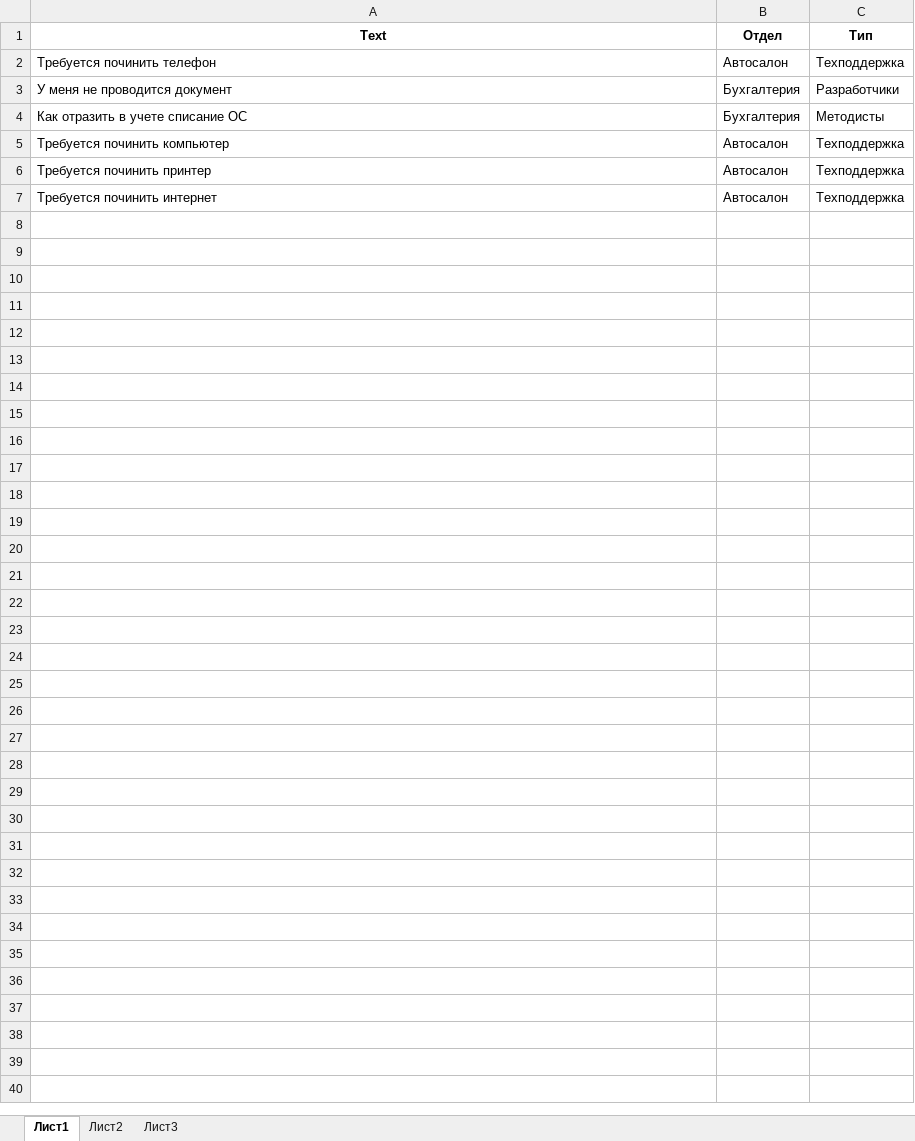
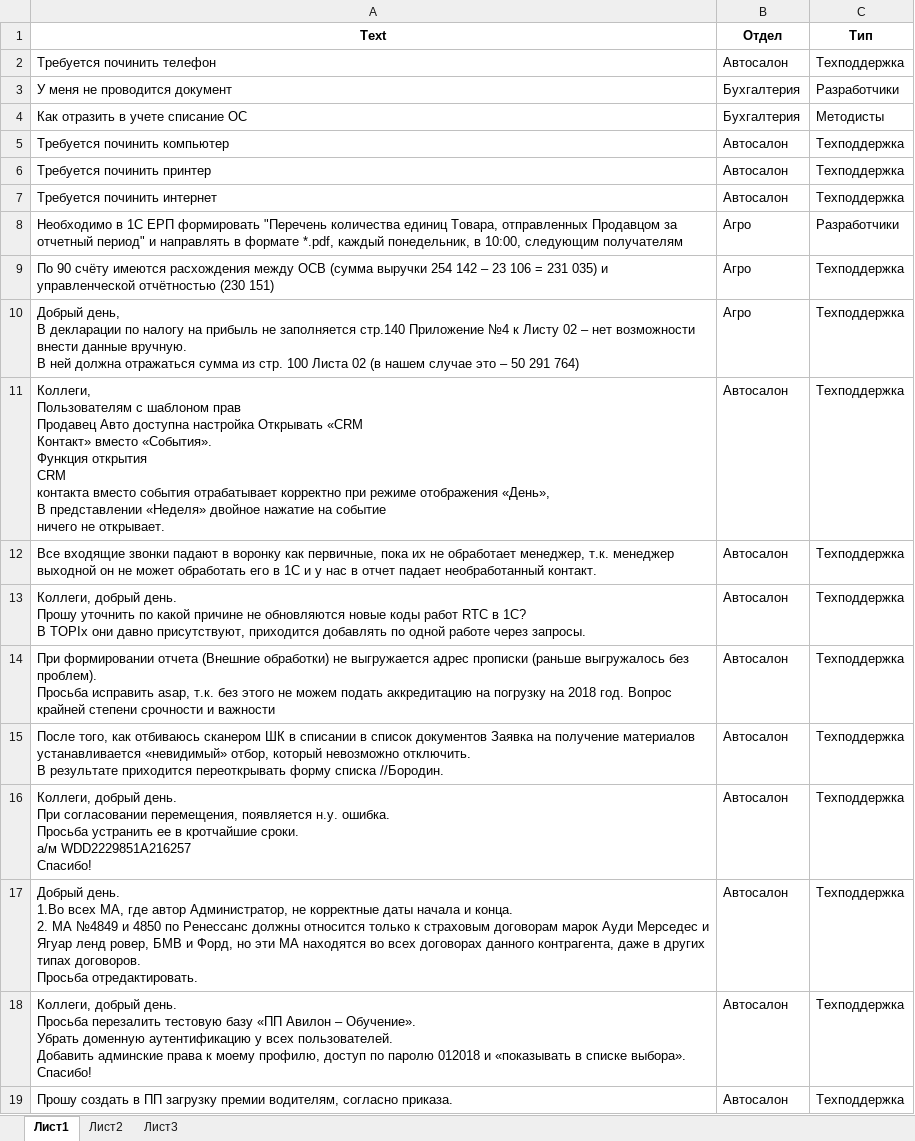
Before and after one commit to enns/textclassifier2, an Excel workbook: textclassifier2_core/test_db/test.xlsx, sheet Лист1, drawn as a sheet; values as stored, in another font and other column widths than the file's, no borders; ↵ is a line break in a cell; the diff names each change by its address in the sheet, - before the commit and + after, or states it on an @@ line.

```diff
--- a/textclassifier2_core/test_db/test.xlsx (sheet Лист1)
+++ b/textclassifier2_core/test_db/test.xlsx (sheet Лист1)
+row 8: Необходимо в 1С ЕРП формировать "Перечень количества единиц Товара, отправленных Продавцом за отчетный период" и направлять в формате *.pdf, каждый понедельник, в 10:00, следующим получателям | Агро | Разработчики
+row 9: По 90 счёту имеются расхождения между ОСВ (сумма выручки 254 142 – 23 106 = 231 035) и управленческой отчётностью (230 151) | Агро | Техподдержка
+row 10: Добрый день, ↵ В декларации по налогу на прибыль не заполняется стр.140 Приложение №4 к Листу 02 – нет возможности внести данные вручную. ↵ В ней должна отражаться сумма из стр. 100 Листа 02 (в нашем случае это – 50 291 764) | Агро | Техподдержка
+row 11: Коллеги, ↵ Пользователям с шаблоном прав ↵ Продавец Авто доступна настройка Открывать «CRM ↵ Контакт» вместо «События». ↵ Функция открытия ↵ CRM ↵ контакта вместо события отрабатывает корректно при режиме отображения «День», ↵ В представлении «Неделя» двойное нажатие на событие ↵ ничего не открывает. | Автосалон | Техподдержка
+row 12: Все входящие звонки падают в воронку как первичные, пока их не обработает менеджер, т.к. менеджер выходной он не может обработать его в 1С и у нас в отчет падает необработанный контакт. | Автосалон | Техподдержка
+row 13: Коллеги, добрый день. ↵ Прошу уточнить по какой причине не обновляются новые коды работ RTC в 1С? ↵ В TOPIx они давно присутствуют, приходится добавлять по одной работе через запросы. | Автосалон | Техподдержка
+row 14: При формировании отчета (Внешние обработки) не выгружается адрес прописки (раньше выгружалось без проблем). ↵ Просьба исправить asap, т.к. без этого не можем подать аккредитацию на погрузку на 2018 год. Вопрос крайней степени срочности и важности | Автосалон | Техподдержка
+row 15: После того, как отбиваюсь сканером ШК в списании в список документов Заявка на получение материалов устанавливается «невидимый» отбор, который невозможно отключить. ↵ В результате приходится переоткрывать форму списка //Бородин. | Автосалон | Техподдержка
+row 16: Коллеги, добрый день. ↵ При согласовании перемещения, появляется н.у. ошибка. ↵ Просьба устранить ее в кротчайшие сроки. ↵ а/м WDD2229851A216257 ↵ Спасибо! | Автосалон | Техподдержка
+row 17: Добрый день. ↵ 1.Во всех МА, где автор Администратор, не корректные даты начала и конца. ↵ 2. МА №4849 и 4850 по Ренессанс должны относится только к страховым договорам марок Ауди Мерседес и Ягуар ленд ровер, БМВ и Форд, но эти МА находятся во всех договорах данного контрагента, даже в других типах договоров. ↵ Просьба отредактировать. | Автосалон | Техподдержка
+row 18: Коллеги, добрый день. ↵ Просьба перезалить тестовую базу «ПП Авилон – Обучение». ↵ Убрать доменную аутентификацию у всех пользователей. ↵ Добавить админские права к моему профилю, доступ по паролю 012018 и «показывать в списке выбора». ↵ Спасибо! | Автосалон | Техподдержка
+row 19: Прошу создать в ПП загрузку премии водителям, согласно приказа. | Автосалон | Техподдержка
```
Also changed, not shown: 17 other files.
